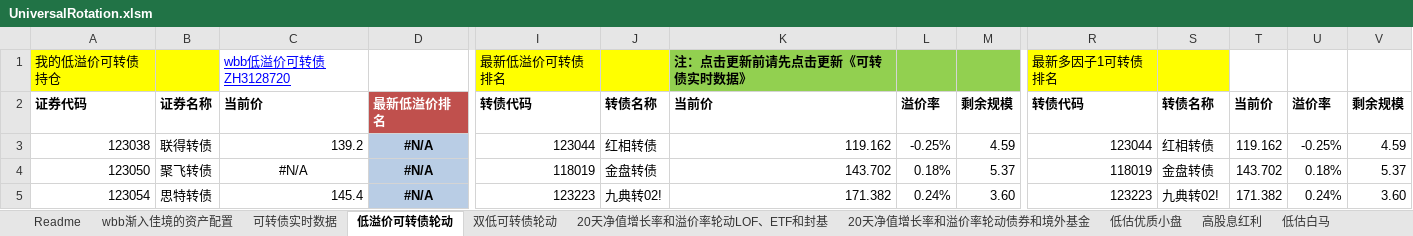
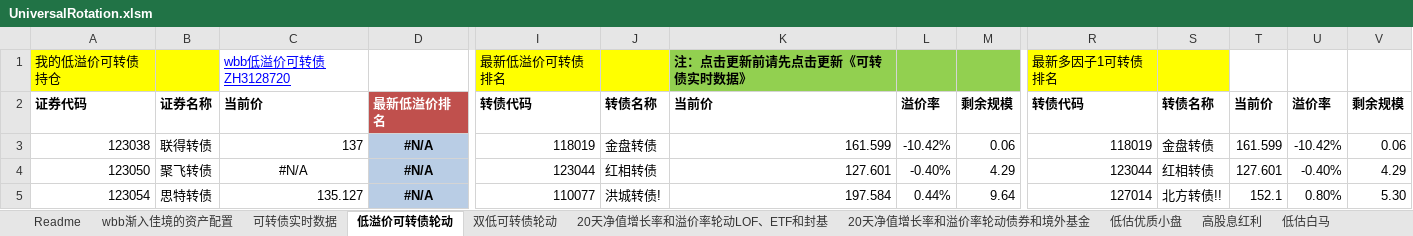
Before and after one commit to wbbyfd/UniversalRotation, an Excel workbook: UniversalRotation.xlsm, sheet 低溢价可转债轮动, drawn as a sheet; only a part is shown, gaps mark what is left out; values as stored, in another font and other column widths than the file's, no borders; charts and pictures not drawn; the diff covers the shown part only; the diff names each change by its address in the sheet, - before the commit and + after, or states it on an @@ line.

```diff
--- a/UniversalRotation.xlsm (sheet 低溢价可转债轮动)
+++ b/UniversalRotation.xlsm (sheet 低溢价可转债轮动)
-C3: 139.2
+C3: 137
-I3: 123044
+I3: 118019
-J3: 红相转债
+J3: 金盘转债
-K3: 119.162
+K3: 161.599
-L3: -0.25%
+L3: -10.42%
-M3: 4.59
+M3: 0.06
-R3: 123044
+R3: 118019
-S3: 红相转债
+S3: 金盘转债
-T3: 119.162
+T3: 161.599
-U3: -0.25%
+U3: -10.42%
-V3: 4.59
+V3: 0.06
-I4: 118019
+I4: 123044
-J4: 金盘转债
+J4: 红相转债
-K4: 143.702
+K4: 127.601
-L4: 0.18%
+L4: -0.40%
-M4: 5.37
+M4: 4.29
-R4: 118019
+R4: 123044
-S4: 金盘转债
+S4: 红相转债
-T4: 143.702
+T4: 127.601
-U4: 0.18%
+U4: -0.40%
-V4: 5.37
+V4: 4.29
-C5: 145.4
+C5: 135.127
-I5: 123223
+I5: 110077
-J5: 九典转02!
+J5: 洪城转债!
-K5: 171.382
+K5: 197.584
-L5: 0.24%
+L5: 0.44%
-M5: 3.60
+M5: 9.64
-R5: 123223
+R5: 127014
-S5: 九典转02!
+S5: 北方转债!!
-T5: 171.382
+T5: 152.1
-U5: 0.24%
+U5: 0.80%
-V5: 3.60
+V5: 5.30
```
Also changed, not shown: 28 added rows, 28 removed rows and 196 edited cells elsewhere in this sheet, sheet 20天净值增长率和溢价率轮动LOF、ETF和封基, sheet 可转债实时数据, sheet 20天净值增长率和溢价率轮动债券和境外基金, sheet 双低可转债轮动, formulas that keep their value, charts or pictures.
